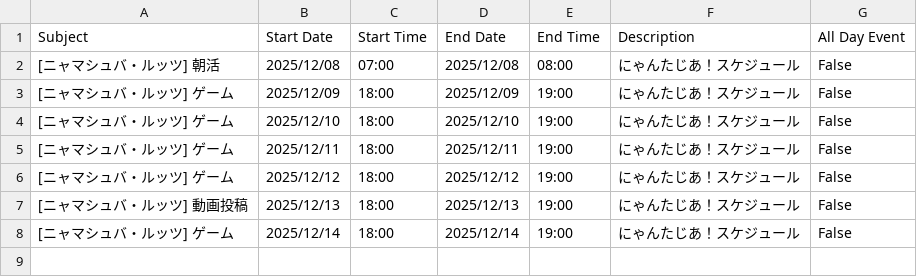
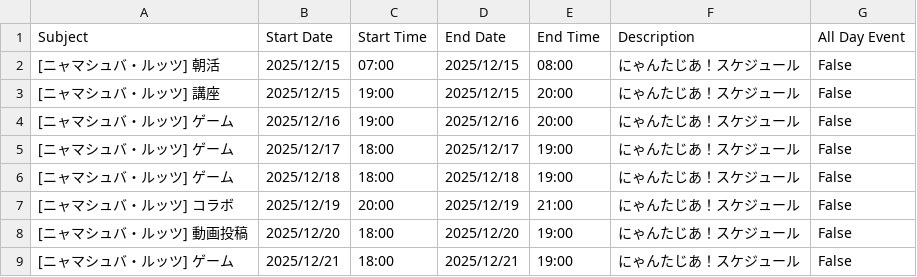
Before and after one commit to tsubomi0443/nyantasia-schedule, a CSV file: LUTZ.csv, drawn as a sheet.

```diff
--- a/LUTZ.csv
+++ b/LUTZ.csv
@@ -1,8 +1,9 @@
 Subject,Start Date,Start Time,End Date,End Time,Description,All Day Event
-[ニャマシュバ・ルッツ] 朝活,2025/12/08,07:00,2025/12/08,08:00,にゃんたじあ！スケジュール,False
-[ニャマシュバ・ルッツ] ゲーム,2025/12/09,18:00,2025/12/09,19:00,にゃんたじあ！スケジュール,False
-[ニャマシュバ・ルッツ] ゲーム,2025/12/10,18:00,2025/12/10,19:00,にゃんたじあ！スケジュール,False
-[ニャマシュバ・ルッツ] ゲーム,2025/12/11,18:00,2025/12/11,19:00,にゃんたじあ！スケジュール,False
-[ニャマシュバ・ルッツ] ゲーム,2025/12/12,18:00,2025/12/12,19:00,にゃんたじあ！スケジュール,False
-[ニャマシュバ・ルッツ] 動画投稿,2025/12/13,18:00,2025/12/13,19:00,にゃんたじあ！スケジュール,False
-[ニャマシュバ・ルッツ] ゲーム,2025/12/14,18:00,2025/12/14,19:00,にゃんたじあ！スケジュール,False
+[ニャマシュバ・ルッツ] 朝活,2025/12/15,07:00,2025/12/15,08:00,にゃんたじあ！スケジュール,False
+[ニャマシュバ・ルッツ] 講座,2025/12/15,19:00,2025/12/15,20:00,にゃんたじあ！スケジュール,False
+[ニャマシュバ・ルッツ] ゲーム,2025/12/16,19:00,2025/12/16,20:00,にゃんたじあ！スケジュール,False
+[ニャマシュバ・ルッツ] ゲーム,2025/12/17,18:00,2025/12/17,19:00,にゃんたじあ！スケジュール,False
+[ニャマシュバ・ルッツ] ゲーム,2025/12/18,18:00,2025/12/18,19:00,にゃんたじあ！スケジュール,False
+[ニャマシュバ・ルッツ] コラボ,2025/12/19,20:00,2025/12/19,21:00,にゃんたじあ！スケジュール,False
+[ニャマシュバ・ルッツ] 動画投稿,2025/12/20,18:00,2025/12/20,19:00,にゃんたじあ！スケジュール,False
+[ニャマシュバ・ルッツ] ゲーム,2025/12/21,18:00,2025/12/21,19:00,にゃんたじあ！スケジュール,False
```
Also changed, not shown: ALL_MENMBER.csv, ELU.csv, 6 other files.
